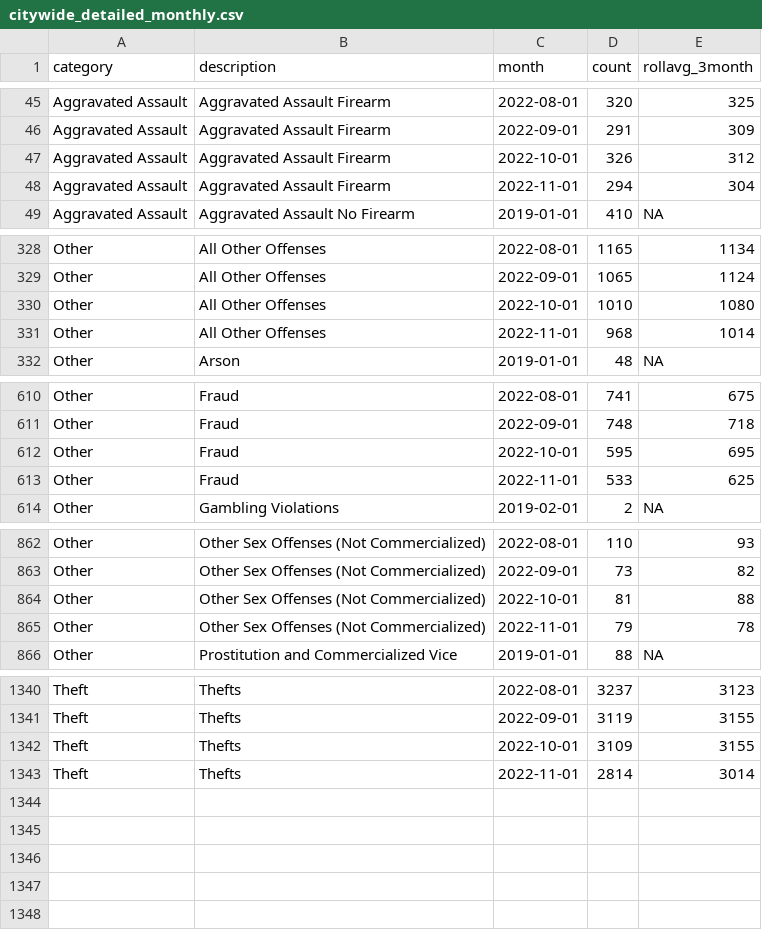
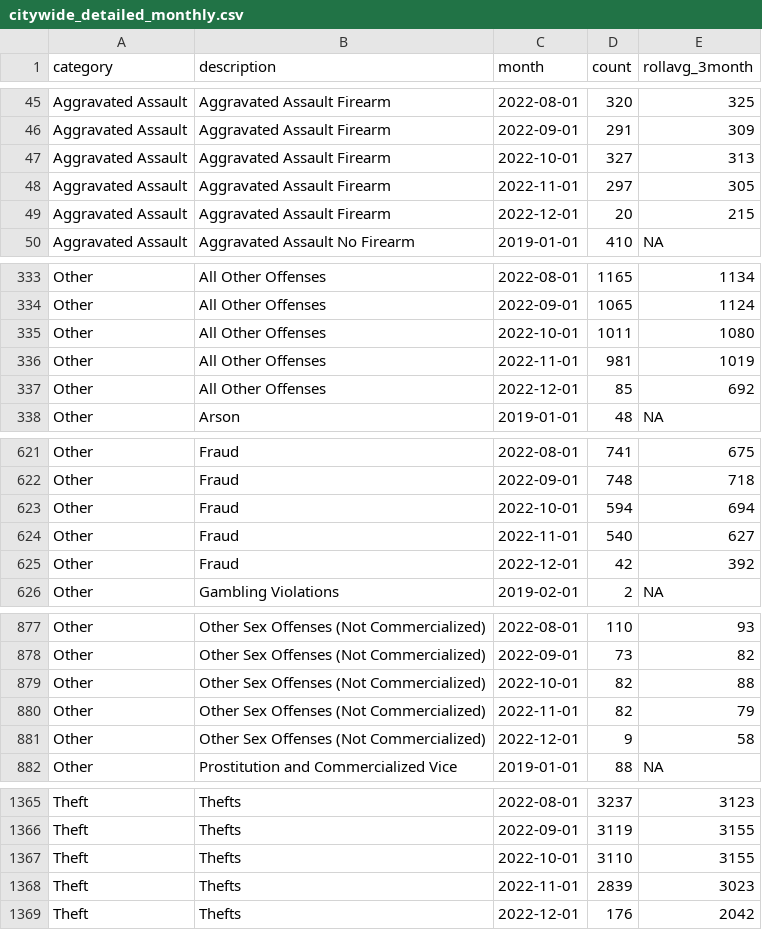
Before and after one commit to abcotvdata/safetytracker_philadelphia, a CSV file: data/output/monthly/citywide_detailed_monthly.csv, drawn as a sheet; only a part is shown, gaps mark what is left out; the diff covers the shown part only.

Commit message:
New crime data collected

```diff
--- a/data/output/monthly/citywide_detailed_monthly.csv
+++ b/data/output/monthly/citywide_detailed_monthly.csv
@@ -46,4 +46,5 @@ Aggravated Assault,Aggravated Assault Firearm,2022-08-01,320,325
 Aggravated Assault,Aggravated Assault Firearm,2022-09-01,291,309
-Aggravated Assault,Aggravated Assault Firearm,2022-10-01,326,312
-Aggravated Assault,Aggravated Assault Firearm,2022-11-01,294,304
+Aggravated Assault,Aggravated Assault Firearm,2022-10-01,327,313
+Aggravated Assault,Aggravated Assault Firearm,2022-11-01,297,305
+Aggravated Assault,Aggravated Assault Firearm,2022-12-01,20,215
 Aggravated Assault,Aggravated Assault No Firearm,2019-01-01,410,NA
@@ -329,4 +334,5 @@ Other,All Other Offenses,2022-08-01,1165,1134
 Other,All Other Offenses,2022-09-01,1065,1124
-Other,All Other Offenses,2022-10-01,1010,1080
-Other,All Other Offenses,2022-11-01,968,1014
+Other,All Other Offenses,2022-10-01,1011,1080
+Other,All Other Offenses,2022-11-01,981,1019
+Other,All Other Offenses,2022-12-01,85,692
 Other,Arson,2019-01-01,48,NA
@@ -611,4 +622,5 @@ Other,Fraud,2022-08-01,741,675
 Other,Fraud,2022-09-01,748,718
-Other,Fraud,2022-10-01,595,695
-Other,Fraud,2022-11-01,533,625
+Other,Fraud,2022-10-01,594,694
+Other,Fraud,2022-11-01,540,627
+Other,Fraud,2022-12-01,42,392
 Other,Gambling Violations,2019-02-01,2,NA
@@ -863,4 +878,5 @@ Other,Other Sex Offenses (Not Commercialized),2022-08-01,110,93
 Other,Other Sex Offenses (Not Commercialized),2022-09-01,73,82
-Other,Other Sex Offenses (Not Commercialized),2022-10-01,81,88
-Other,Other Sex Offenses (Not Commercialized),2022-11-01,79,78
+Other,Other Sex Offenses (Not Commercialized),2022-10-01,82,88
+Other,Other Sex Offenses (Not Commercialized),2022-11-01,82,79
+Other,Other Sex Offenses (Not Commercialized),2022-12-01,9,58
 Other,Prostitution and Commercialized Vice,2019-01-01,88,NA
@@ -1341,3 +1366,4 @@ Theft,Thefts,2022-08-01,3237,3123
 Theft,Thefts,2022-09-01,3119,3155
-Theft,Thefts,2022-10-01,3109,3155
-Theft,Thefts,2022-11-01,2814,3014
+Theft,Thefts,2022-10-01,3110,3155
+Theft,Thefts,2022-11-01,2839,3023
+Theft,Thefts,2022-12-01,176,2042
```
Also changed, not shown: 21 added rows and 27 edited cells elsewhere in this file, data/output/monthly/assaults_monthly.csv, data/output/monthly/autothefts_monthly.csv, 45 other files.
